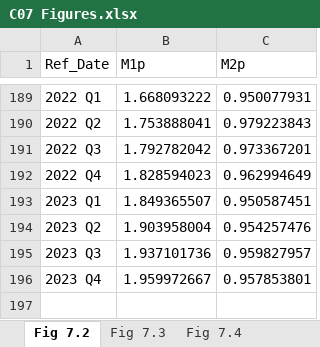
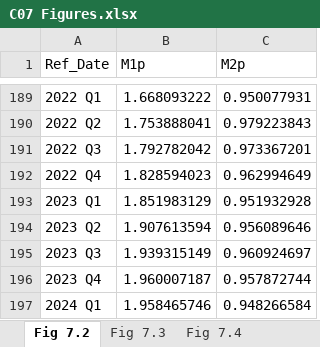
Before and after one commit to trevortombe/RealTimeGraphs, an Excel workbook: Data/C07 Figures.xlsx, sheet Fig 7.2, drawn as a sheet; only a part is shown, gaps mark what is left out; values as stored, in another font and other column widths than the file's, no borders; charts and pictures not drawn; the diff names each change by its address in the sheet, - before the commit and + after, or states it on an @@ line.

Commit message:
Update All Figures

```diff
--- a/Data/C07 Figures.xlsx (sheet Fig 7.2)
+++ b/Data/C07 Figures.xlsx (sheet Fig 7.2)
-B193 (M1p): 1.849365507
+B193 (M1p): 1.851983129
-C193 (M2p): 0.950587451
+C193 (M2p): 0.951932928
-B194 (M1p): 1.903958004
+B194 (M1p): 1.907613594
-C194 (M2p): 0.954257476
+C194 (M2p): 0.956089646
-B195 (M1p): 1.937101736
+B195 (M1p): 1.939315149
-C195 (M2p): 0.959827957
+C195 (M2p): 0.960924697
-B196 (M1p): 1.959972667
+B196 (M1p): 1.960007187
-C196 (M2p): 0.957853801
+C196 (M2p): 0.957872744
+row 197: 2024 Q1 | 1.958465746 | 0.948266584
```
Also changed, not shown: sheet Fig 7.4, sheet Fig 7.3, charts or pictures, Data/C02 Figures.xlsx, 6 other files.
